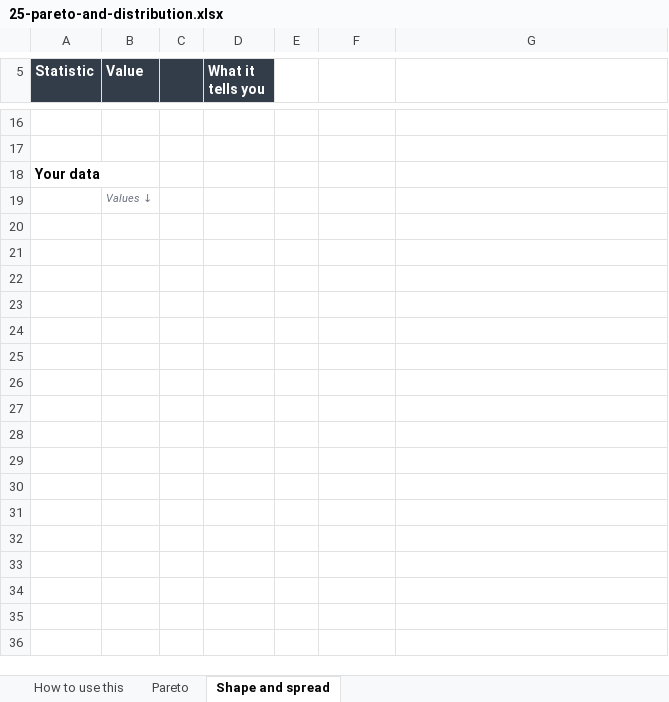
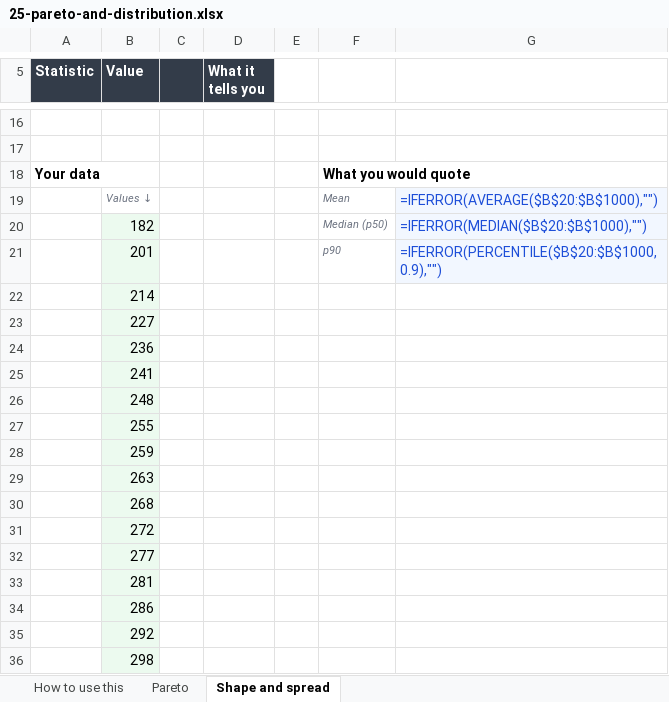
Before and after one commit to Maniwar/six-sigma-blackbelt-support-ops, an Excel workbook: templates/25-pareto-and-distribution.xlsx, sheet Shape and spread, drawn as a sheet; only a part is shown, gaps mark what is left out; values as stored, in another font and other column widths than the file's, no borders; formulas without a stored value are shown as written; charts and pictures not drawn; addresses are those after the commit; the diff covers the shown part only; the diff names each change by its address in the sheet, - before the commit and + after, or states it on an @@ line.

Commit message:
Erlang C and A staffing, and the distribution tab that shipped blank
Two gaps you named, plus one my own audit had a blind spot for.

The staffing question — "how many agents to hit 80% in 20 seconds?" — had no
workbook. The calculator tab has an offered-load approximation whose own
subtitle admits it cannot answer it: offered load is how many agents would be
busy if nobody ever waited, and real arrivals cluster, so a queue forms even
with spare capacity on average. At 60 Erlangs you need 68 agents, and those
eight are not slack.

28-erlang-staffing.xlsx does it properly. The Erlang B recursion runs straight
down a column — no macro, no circular reference — then Erlang C, service level,
ASA and occupancy for every agent count from 1 to 100, with the target drawn on
the curve. Erlang A sits beside it, crediting the callers who abandon, and asks
for one fewer agent here. Verified against an independent Python implementation:
offered load, agents required, service level, occupancy and paid FTE all match
to the digit. Shrinkage is applied to the answer, never to the load, and the
how-to says why that order matters.

The distribution tab shipped completely empty. Every statistic read blank and
the verdict said "paste your data into column B" — the one sheet whose entire
purpose is showing you what skewed data looks like showed you nothing. It now
carries 40 handle times with the tail support data actually has: mean 654
against a median of 322, ratio 2.03, verdict RIGHT-SKEWED. That is the argument
for quoting percentiles, and it is now on the sheet rather than asserted in the
prose.

My audit could not have caught that: it asked whether a WORKBOOK had charts, and
this workbook has one on its other tab. It now checks per sheet, keyed on the
real signature — five or more formulas with nothing driving them. Not "few
numbers", because a calculator tab legitimately has three inputs and that is the
whole tab, and not numbers alone, because Kano's worked example is text.

35 charts, all clearing the bar. 28 templates, 17 of them workbooks.

```diff
--- a/templates/25-pareto-and-distribution.xlsx (sheet Shape and spread)
+++ b/templates/25-pareto-and-distribution.xlsx (sheet Shape and spread)
-F18: (empty)
+F18: What you would quote
+row 19:  | Values ↓ |  |  |  | Mean | =IFERROR(AVERAGE($B$20:$B$1000),"")
+row 20:  | 182 |  |  |  | Median (p50) | =IFERROR(MEDIAN($B$20:$B$1000),"")
+row 21:  | 201 |  |  |  | p90 | =IFERROR(PERCENTILE($B$20:$B$1000,0.9),"")
-B22 (Value): Values ↓
+B22 (Value): 214
@@ B22 fill: none → #ECFAEF, italic: on → off, text colour: #6B7280 → black, text size: larger @@
+row 23:  | 227
+row 24:  | 236
+row 25:  | 241
+row 26:  | 248
+row 27:  | 255
+row 28:  | 259
+row 29:  | 263
+row 30:  | 268
+row 31:  | 272
+row 32:  | 277
+row 33:  | 281
+row 34:  | 286
+row 35:  | 292
+row 36:  | 298
```
Also changed, not shown: 23 added rows elsewhere in this sheet, charts or pictures, templates/20-five-whys-tree.xlsx, templates/21-cause-effect-fishbone.xlsx, 13 other files.
